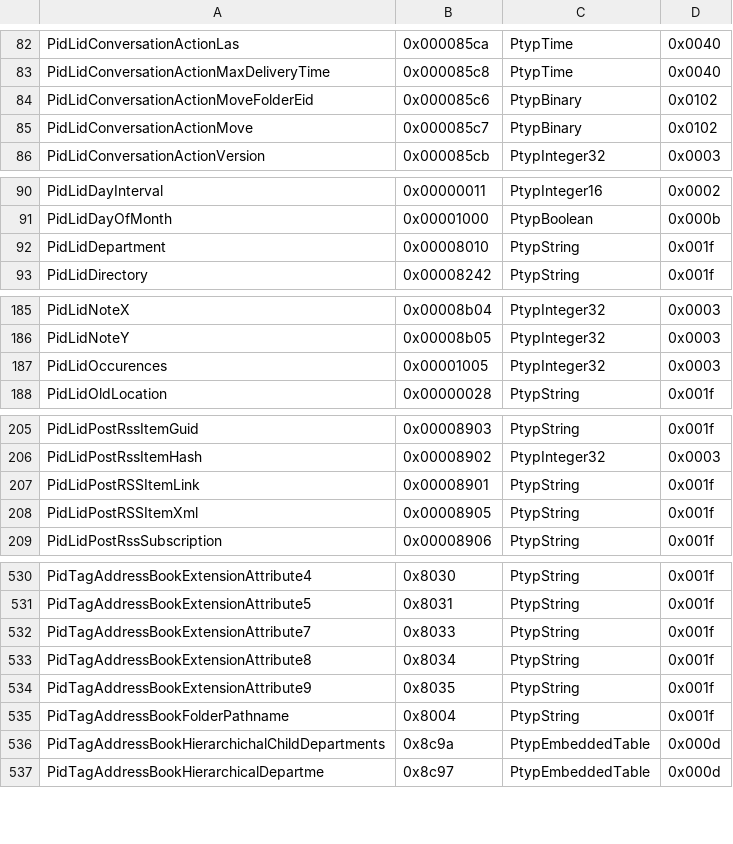
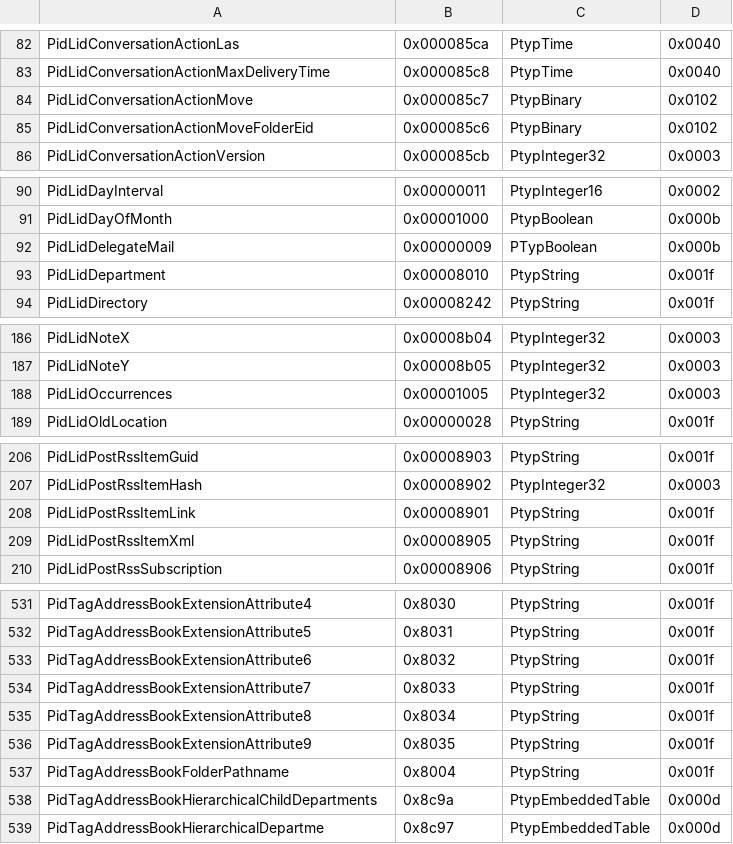
Before and after one commit to Jmcleodfoss/pstreader, a CSV file: extras/properties.csv, drawn as a sheet; only a part is shown, gaps mark what is left out; the diff covers the shown part only.

Commit message:
Reorder entries to match MS-OXPROPS, fix some spelling errors, and add a couple of missing entries

```diff
--- a/extras/properties.csv
+++ b/extras/properties.csv
@@ -83,4 +83,4 @@ PidLidConversationActionLas,0x000085ca,PtypTime,0x0040
 PidLidConversationActionMaxDeliveryTime,0x000085c8,PtypTime,0x0040
+PidLidConversationActionMove,0x000085c7,PtypBinary,0x0102
 PidLidConversationActionMoveFolderEid,0x000085c6,PtypBinary,0x0102
-PidLidConversationActionMove,0x000085c7,PtypBinary,0x0102
 PidLidConversationActionVersion,0x000085cb,PtypInteger32,0x0003
@@ -91,2 +91,3 @@ PidLidDayInterval,0x00000011,PtypInteger16,0x0002
 PidLidDayOfMonth,0x00001000,PtypBoolean,0x000b
+PidLidDelegateMail,0x00000009,PTypBoolean,0x000b
 PidLidDepartment,0x00008010,PtypString,0x001f
@@ -186,3 +187,3 @@ PidLidNoteX,0x00008b04,PtypInteger32,0x0003
 PidLidNoteY,0x00008b05,PtypInteger32,0x0003
-PidLidOccurences,0x00001005,PtypInteger32,0x0003
+PidLidOccurrences,0x00001005,PtypInteger32,0x0003
 PidLidOldLocation,0x00000028,PtypString,0x001f
@@ -206,4 +207,4 @@ PidLidPostRssItemGuid,0x00008903,PtypString,0x001f
 PidLidPostRssItemHash,0x00008902,PtypInteger32,0x0003
-PidLidPostRSSItemLink,0x00008901,PtypString,0x001f
-PidLidPostRSSItemXml,0x00008905,PtypString,0x001f
+PidLidPostRssItemLink,0x00008901,PtypString,0x001f
+PidLidPostRssItemXml,0x00008905,PtypString,0x001f
 PidLidPostRssSubscription,0x00008906,PtypString,0x001f
@@ -531,2 +532,3 @@ PidTagAddressBookExtensionAttribute4,0x8030,PtypString,0x001f
 PidTagAddressBookExtensionAttribute5,0x8031,PtypString,0x001f
+PidTagAddressBookExtensionAttribute6,0x8032,PtypString,0x001f
 PidTagAddressBookExtensionAttribute7,0x8033,PtypString,0x001f
@@ -535,3 +537,3 @@ PidTagAddressBookExtensionAttribute9,0x8035,PtypString,0x001f
 PidTagAddressBookFolderPathname,0x8004,PtypString,0x001f
-PidTagAddressBookHierarchichalChildDepartments,0x8c9a,PtypEmbeddedTable,0x000d
+PidTagAddressBookHierarchicalChildDepartments,0x8c9a,PtypEmbeddedTable,0x000d
 PidTagAddressBookHierarchicalDepartme,0x8c97,PtypEmbeddedTable,0x000d
```
Also changed, not shown: 2 moved rows and 3 edited cells elsewhere in this file.
